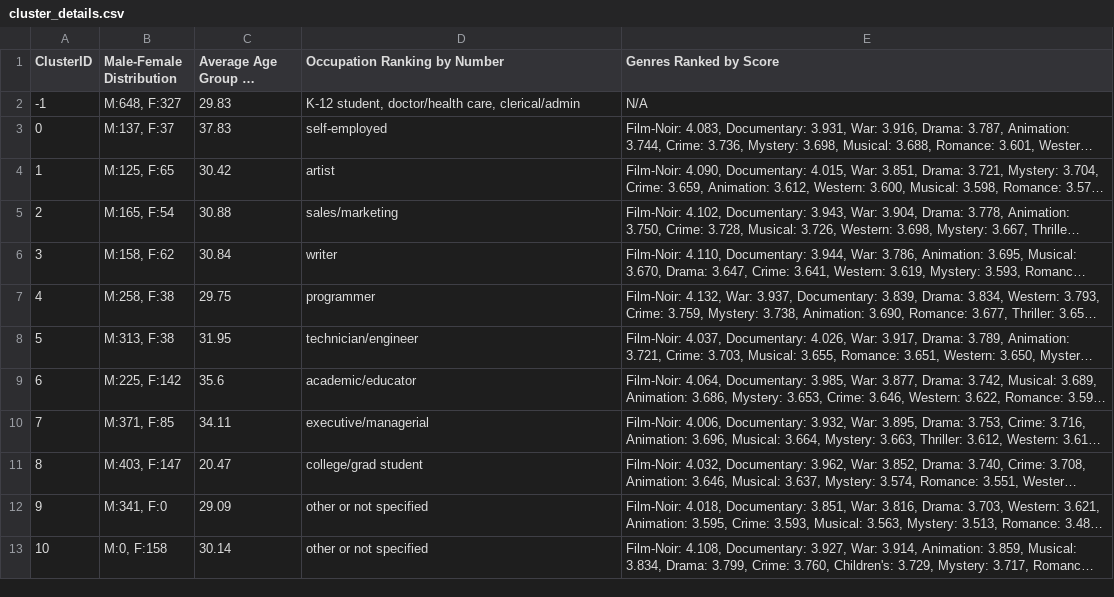
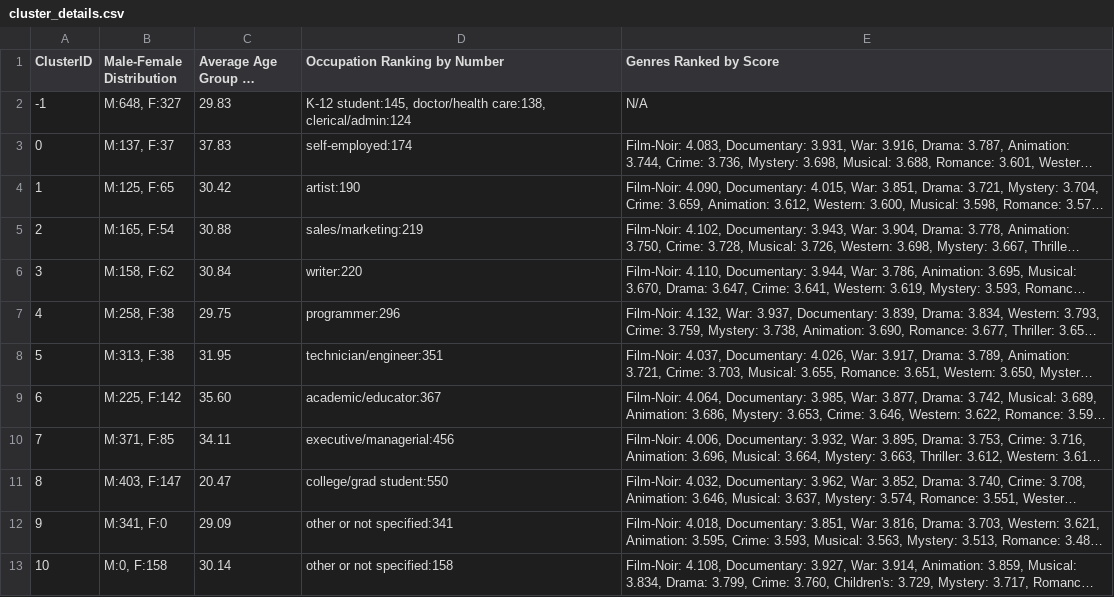
Before and after one commit to Cinemate-GP/Machine-Learning, a CSV file: main-recommender-module/ml_data/cluster_details.csv, drawn as a sheet; long unchanged cells end in …; the diff names each change by its address in the sheet, - before the commit and + after, or states it on an @@ line.

Commit message:
Updated Cold-Start User Logic - Now uses biases across age, gender and profession     that correspond to the distribution of values of     each of these features in the cluster details data.
Prototyped Function #4 (Finding similar movies)
- The function takes movie features (genres) and
    uses Approximate Nearest Neighbors to find similar movies
- Also added a function to assign the movie to a
    cluster based on its genres for completeness

Changed the format of the Occupation column in the
    cluster details data to include the count
    of each occupation in the cluster.

Added movie_clusters.csv to the ml_data directory

```diff
--- a/main-recommender-module/ml_data/cluster_details.csv
+++ b/main-recommender-module/ml_data/cluster_details.csv
-D2 (Occupation Ranking by Number): K-12 student, doctor/health care, clerical/admin
+D2 (Occupation Ranking by Number): K-12 student:145, doctor/health care:138, clerical/admin:124
-D3 (Occupation Ranking by Number): self-employed
+D3 (Occupation Ranking by Number): self-employed:174
-D4 (Occupation Ranking by Number): artist
+D4 (Occupation Ranking by Number): artist:190
-D5 (Occupation Ranking by Number): sales/marketing
+D5 (Occupation Ranking by Number): sales/marketing:219
-D6 (Occupation Ranking by Number): writer
+D6 (Occupation Ranking by Number): writer:220
-D7 (Occupation Ranking by Number): programmer
+D7 (Occupation Ranking by Number): programmer:296
-D8 (Occupation Ranking by Number): technician/engineer
+D8 (Occupation Ranking by Number): technician/engineer:351
-C9 (Average Age Group in Cluster): 35.6
+C9 (Average Age Group in Cluster): 35.60
-D9 (Occupation Ranking by Number): academic/educator
+D9 (Occupation Ranking by Number): academic/educator:367
-D10 (Occupation Ranking by Number): executive/managerial
+D10 (Occupation Ranking by Number): executive/managerial:456
-D11 (Occupation Ranking by Number): college/grad student
+D11 (Occupation Ranking by Number): college/grad student:550
-D12 (Occupation Ranking by Number): other or not specified
+D12 (Occupation Ranking by Number): other or not specified:341
-D13 (Occupation Ranking by Number): other or not specified
+D13 (Occupation Ranking by Number): other or not specified:158
```
Also changed, not shown: 2 other files.
